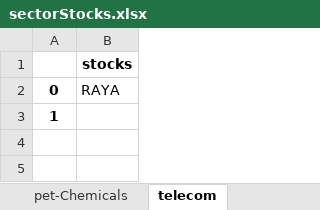
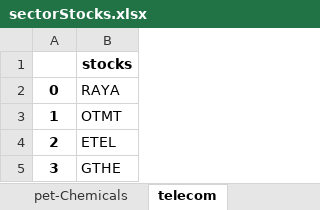
Before and after one commit to AhmMontasser/AnalyticsPortalPublic, an Excel workbook: sectorStocks.xlsx, sheet telecom, drawn as a sheet; values as stored, in another font and other column widths than the file's, no borders; the diff names each change by its address in the sheet, - before the commit and + after, or states it on an @@ line.

```diff
--- a/sectorStocks.xlsx (sheet telecom)
+++ b/sectorStocks.xlsx (sheet telecom)
-B3: (empty)
+B3: OTMT
+row 4: 2 | ETEL
+row 5: 3 | GTHE
```
Also changed, not shown: sheet pet-Chemicals, sheet financialServices, sheet banking, sheet RealEstate, sheet Construction and Building, sheet foods-Beverages, other sheet tabs, Bollinger Bands Percentage.xlsx, Bollinger Bands.xlsx, 9 other files.
